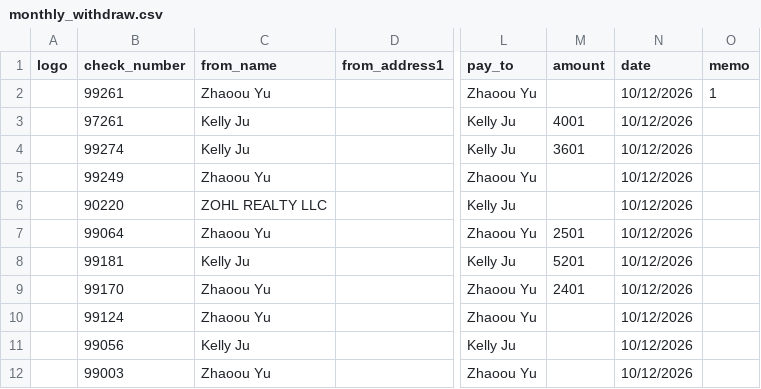
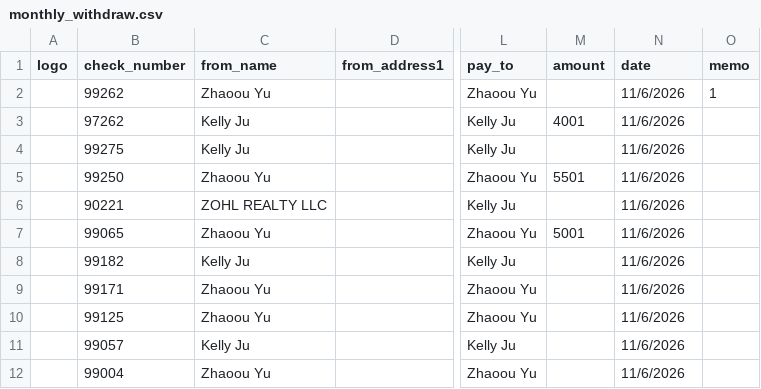
Before and after one commit to zhaoou00/create_check, a CSV file: data/monthly_withdraw.csv, drawn as a sheet; only a part is shown, gaps mark what is left out; the diff names each change by its address in the sheet, - before the commit and + after, or states it on an @@ line.

```diff
--- a/data/monthly_withdraw.csv
+++ b/data/monthly_withdraw.csv
-B2 (check_number): 99261
+B2 (check_number): 99262
-N2:N12 (date): 10/12/2026
+N2:N12 (date): 11/6/2026
-B3 (check_number): 97261
+B3 (check_number): 97262
-B4 (check_number): 99274
+B4 (check_number): 99275
-M4 (amount): 3601
+M4 (amount): (empty)
-B5 (check_number): 99249
+B5 (check_number): 99250
-M5 (amount): (empty)
+M5 (amount): 5501
-B6 (check_number): 90220
+B6 (check_number): 90221
-B7 (check_number): 99064
+B7 (check_number): 99065
-M7 (amount): 2501
+M7 (amount): 5001
-B8 (check_number): 99181
+B8 (check_number): 99182
-M8 (amount): 5201
+M8 (amount): (empty)
-B9 (check_number): 99170
+B9 (check_number): 99171
-M9 (amount): 2401
+M9 (amount): (empty)
-B10 (check_number): 99124
+B10 (check_number): 99125
-B11 (check_number): 99056
+B11 (check_number): 99057
-B12 (check_number): 99003
+B12 (check_number): 99004
```
